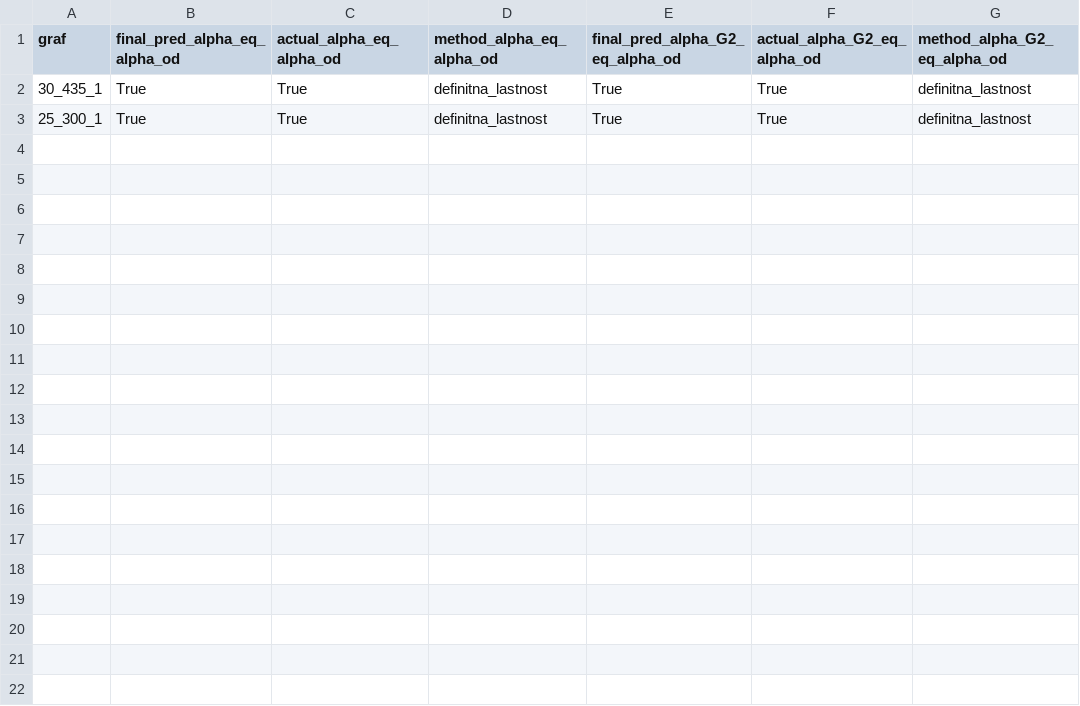
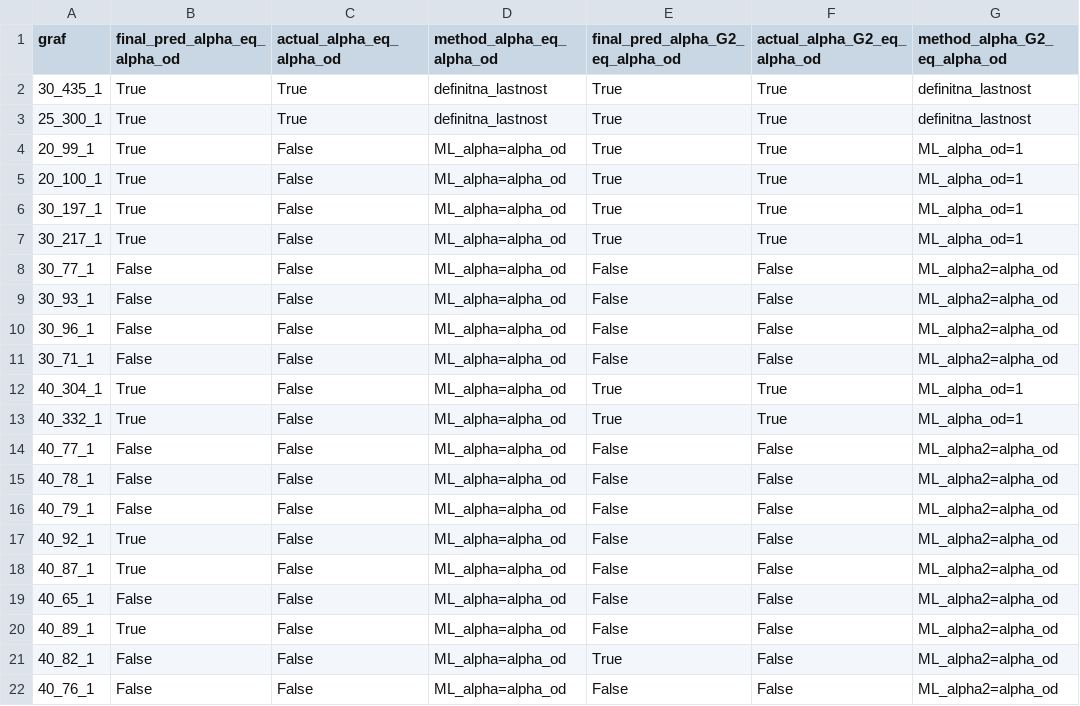
Before and after one commit to videk-hoci/projektna-naloga-fp, a CSV file: data/rezultati.csv, drawn as a sheet; only a part is shown; the diff covers the shown part only.

```diff
--- a/data/rezultati.csv
+++ b/data/rezultati.csv
@@ -3 +3,20 @@ graf,final_pred_alpha_eq_alpha_od, actual_alpha_eq_alpha_od, method_alpha_eq_alp
 25_300_1,True,True,definitna_lastnost,True,True,definitna_lastnost
+20_99_1,True,False,ML_alpha=alpha_od,True,True,ML_alpha_od=1
+20_100_1,True,False,ML_alpha=alpha_od,True,True,ML_alpha_od=1
+30_197_1,True,False,ML_alpha=alpha_od,True,True,ML_alpha_od=1
+30_217_1,True,False,ML_alpha=alpha_od,True,True,ML_alpha_od=1
+30_77_1,False,False,ML_alpha=alpha_od,False,False,ML_alpha2=alpha_od
+30_93_1,False,False,ML_alpha=alpha_od,False,False,ML_alpha2=alpha_od
+30_96_1,False,False,ML_alpha=alpha_od,False,False,ML_alpha2=alpha_od
+30_71_1,False,False,ML_alpha=alpha_od,False,False,ML_alpha2=alpha_od
+40_304_1,True,False,ML_alpha=alpha_od,True,True,ML_alpha_od=1
+40_332_1,True,False,ML_alpha=alpha_od,True,True,ML_alpha_od=1
+40_77_1,False,False,ML_alpha=alpha_od,False,False,ML_alpha2=alpha_od
+40_78_1,False,False,ML_alpha=alpha_od,False,False,ML_alpha2=alpha_od
+40_79_1,False,False,ML_alpha=alpha_od,False,False,ML_alpha2=alpha_od
+40_92_1,True,False,ML_alpha=alpha_od,False,False,ML_alpha2=alpha_od
+40_87_1,True,False,ML_alpha=alpha_od,False,False,ML_alpha2=alpha_od
+40_65_1,False,False,ML_alpha=alpha_od,False,False,ML_alpha2=alpha_od
+40_89_1,True,False,ML_alpha=alpha_od,False,False,ML_alpha2=alpha_od
+40_82_1,False,False,ML_alpha=alpha_od,True,False,ML_alpha2=alpha_od
+40_76_1,False,False,ML_alpha=alpha_od,False,False,ML_alpha2=alpha_od
```
Also changed, not shown: 9 added rows elsewhere in this file, 4 other files.
